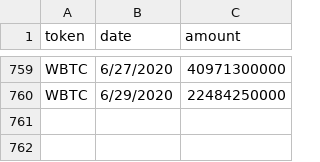
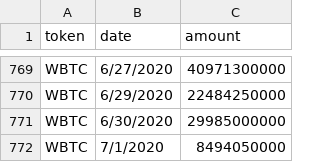
Before and after one commit to lastmjs/btc-on-ethereum, a CSV file: issuance-per-day.csv, drawn as a sheet; only a part is shown, gaps mark what is left out; the diff covers the shown part only; the diff names each change by its address in the sheet, - before the commit and + after, or states it on an @@ line.

```diff
--- a/issuance-per-day.csv
+++ b/issuance-per-day.csv
+row 771: WBTC | 6/30/2020 | 29985000000
+row 772: WBTC | 7/1/2020 | 8494050000
```
Also changed, not shown: 10 added rows and 4 edited cells elsewhere in this file, 6 other files.
